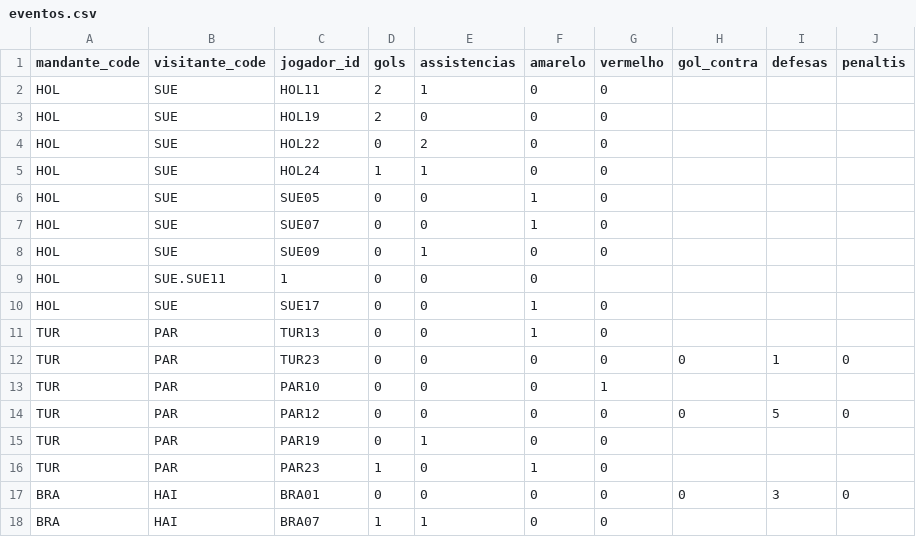
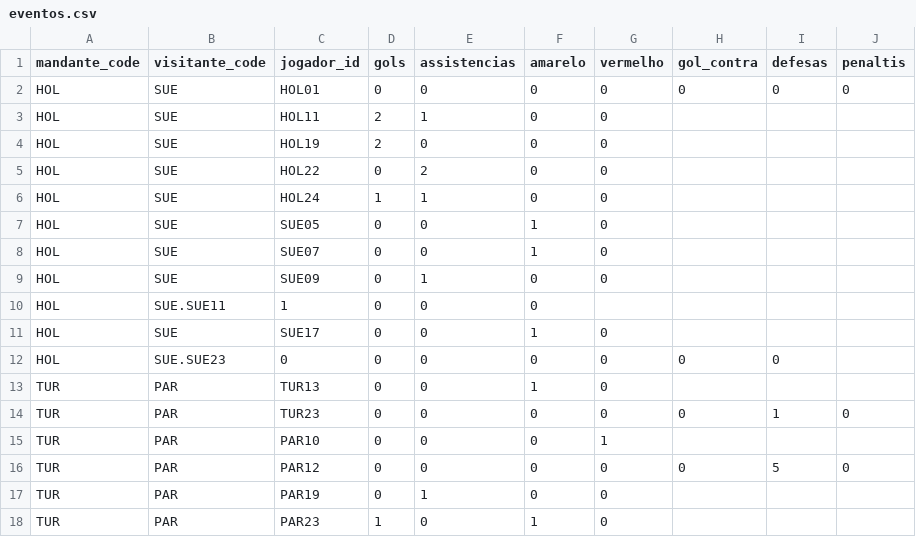
Before and after one commit to dttjader/tabcopa26, a CSV file: public/eventos.csv, drawn as a sheet; only a part is shown; the shorter side is filled out with more unchanged rows; the diff names each change by its address in the sheet, - before the commit and + after, or states it on an @@ line.

Commit message:
Add new event data for player HOL01 and SUE23g33

```diff
--- a/public/eventos.csv
+++ b/public/eventos.csv
+row 2: HOL | SUE | HOL01 | 0 | 0 | 0 | 0 | 0 | 0 | 0
+row 12: HOL | SUE.SUE23 | 0 | 0 | 0 | 0 | 0 | 0 | 0
```
